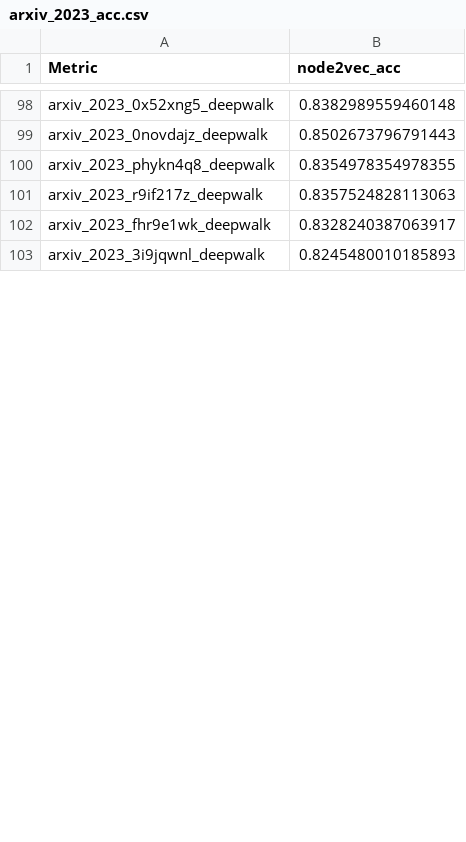
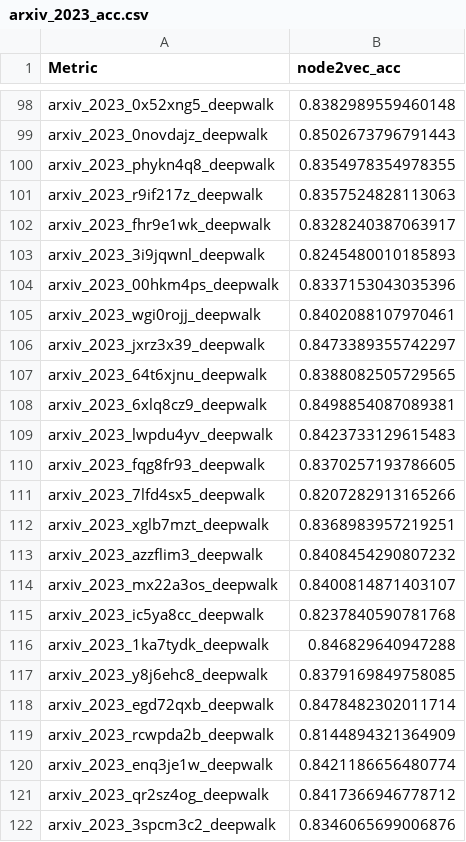
Before and after one commit to csanders90/TAPE, a CSV file: results/arxiv_2023_acc.csv, drawn as a sheet; only a part is shown, gaps mark what is left out; the diff covers the shown part only; the diff names each change by its address in the sheet, - before the commit and + after, or states it on an @@ line.

```diff
--- a/results/arxiv_2023_acc.csv
+++ b/results/arxiv_2023_acc.csv
+row 104: arxiv_2023_00hkm4ps_deepwalk | 0.8337153043035396
+row 105: arxiv_2023_wgi0rojj_deepwalk | 0.8402088107970461
+row 106: arxiv_2023_jxrz3x39_deepwalk | 0.8473389355742297
+row 107: arxiv_2023_64t6xjnu_deepwalk | 0.8388082505729565
+row 108: arxiv_2023_6xlq8cz9_deepwalk | 0.8498854087089381
+row 109: arxiv_2023_lwpdu4yv_deepwalk | 0.8423733129615483
+row 110: arxiv_2023_fqg8fr93_deepwalk | 0.8370257193786605
+row 111: arxiv_2023_7lfd4sx5_deepwalk | 0.8207282913165266
+row 112: arxiv_2023_xglb7mzt_deepwalk | 0.8368983957219251
+row 113: arxiv_2023_azzflim3_deepwalk | 0.8408454290807232
+row 114: arxiv_2023_mx22a3os_deepwalk | 0.8400814871403107
+row 115: arxiv_2023_ic5ya8cc_deepwalk | 0.8237840590781768
+row 116: arxiv_2023_1ka7tydk_deepwalk | 0.846829640947288
+row 117: arxiv_2023_y8j6ehc8_deepwalk | 0.8379169849758085
+row 118: arxiv_2023_egd72qxb_deepwalk | 0.8478482302011714
+row 119: arxiv_2023_rcwpda2b_deepwalk | 0.8144894321364909
+row 120: arxiv_2023_enq3je1w_deepwalk | 0.8421186656480774
+row 121: arxiv_2023_qr2sz4og_deepwalk | 0.8417366946778712
+row 122: arxiv_2023_3spcm3c2_deepwalk | 0.8346065699006876
```
Also changed, not shown: 11 added rows and 1 edited cell elsewhere in this file, results/arxiv_2023_mrr.csv, results/cora_acc.csv, 17 other files.
